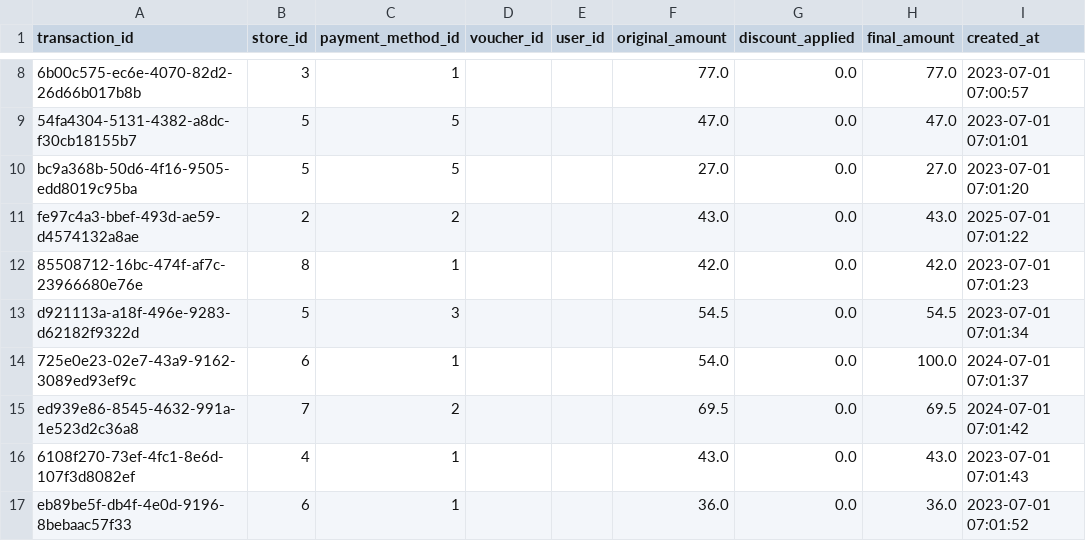
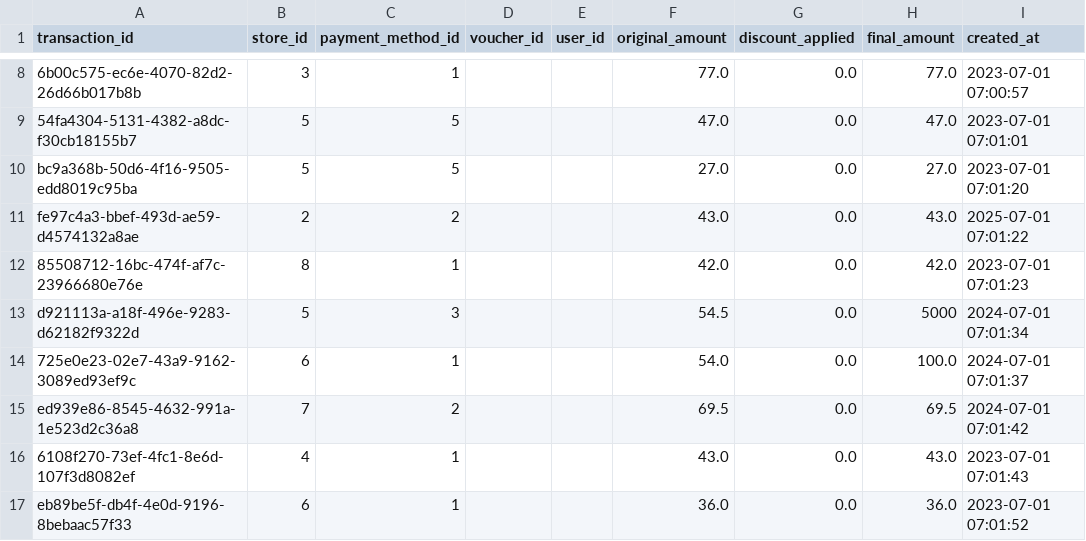
Before and after one commit to MateoF01/distribuidos-coffee-shop-analysis, a CSV file: data/transactions_sample.csv, drawn as a sheet; only a part is shown, gaps mark what is left out.

```diff
--- a/data/transactions_sample.csv
+++ b/data/transactions_sample.csv
@@ -12,3 +12,3 @@ fe97c4a3-bbef-493d-ae59-d4574132a8ae,2,2,,,43.0,0.0,43.0,2025-07-01 07:01:22
 85508712-16bc-474f-af7c-23966680e76e,8,1,,,42.0,0.0,42.0,2023-07-01 07:01:23
-d921113a-a18f-496e-9283-d62182f9322d,5,3,,,54.5,0.0,54.5,2023-07-01 07:01:34
+d921113a-a18f-496e-9283-d62182f9322d,5,3,,,54.5,0.0,5000,2024-07-01 07:01:34
 725e0e23-02e7-43a9-9162-3089ed93ef9c,6,1,,,54.0,0.0,100.0,2024-07-01 07:01:37
```
Also changed, not shown: data/transaction_items_sample.csv, 3 other files.
